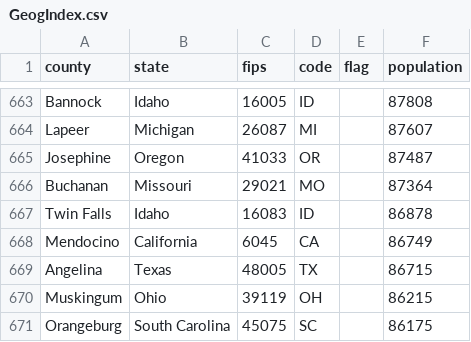
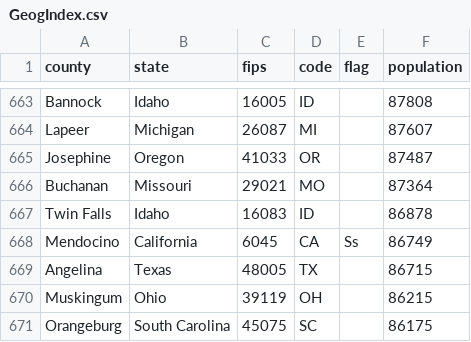
Before and after one commit to johnrsibert/SIR-Models, a CSV file: GeogIndex.csv, drawn as a sheet; only a part is shown, gaps mark what is left out.

Commit message:
Add MendocinoCA to shared list

```diff
--- a/GeogIndex.csv
+++ b/GeogIndex.csv
@@ -667,3 +667,3 @@ Buchanan,Missouri,29021,MO, ,87364
 Twin Falls,Idaho,16083,ID, ,86878
-Mendocino,California,6045,CA, ,86749
+Mendocino,California,6045,CA,Ss,86749
 Angelina,Texas,48005,TX, ,86715
```
Also changed, not shown: 1 other file.
